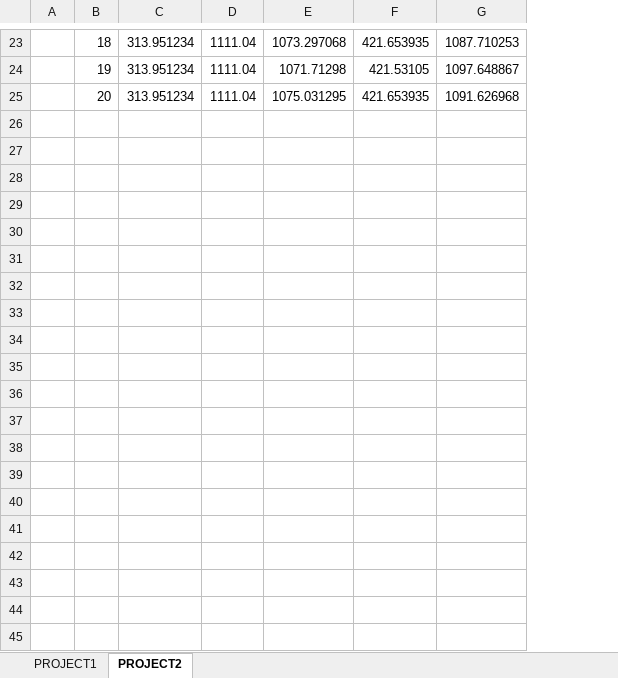
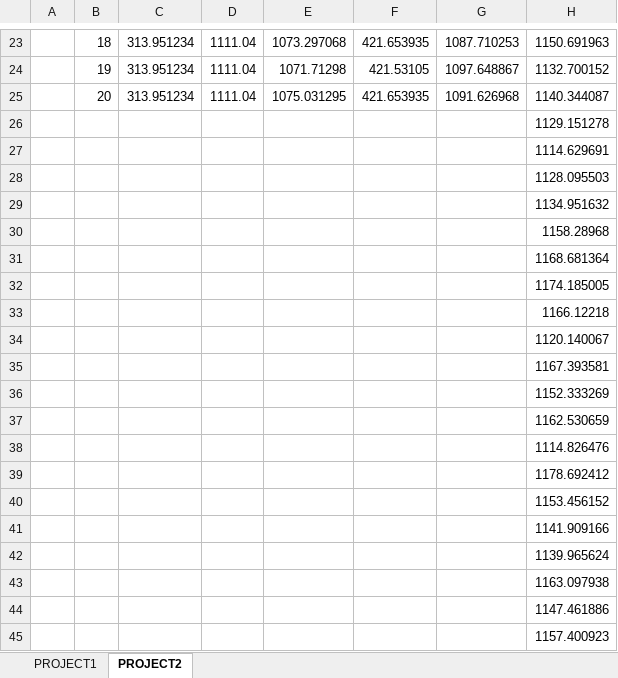
Before and after one commit to pjhjohn/aaa, an Excel workbook: report/GA2015 Data.xlsx, sheet PROJECT2, drawn as a sheet; only a part is shown, gaps mark what is left out; values as stored, in another font and other column widths than the file's, no borders; the diff covers the shown part only; the diff names each change by its address in the sheet, - before the commit and + after, or states it on an @@ line.

Commit message:
Data update

```diff
--- a/report/GA2015 Data.xlsx (sheet PROJECT2)
+++ b/report/GA2015 Data.xlsx (sheet PROJECT2)
+column H, rows 23-25: 1150.691963 | 1132.700152 | 1140.344087
+row 26:  |  |  |  |  |  |  | 1129.151278
+row 27:  |  |  |  |  |  |  | 1114.629691
+row 28:  |  |  |  |  |  |  | 1128.095503
+row 29:  |  |  |  |  |  |  | 1134.951632
+row 30:  |  |  |  |  |  |  | 1158.28968
+row 31:  |  |  |  |  |  |  | 1168.681364
+row 32:  |  |  |  |  |  |  | 1174.185005
+row 33:  |  |  |  |  |  |  | 1166.12218
+row 34:  |  |  |  |  |  |  | 1120.140067
+row 35:  |  |  |  |  |  |  | 1167.393581
+row 36:  |  |  |  |  |  |  | 1152.333269
+row 37:  |  |  |  |  |  |  | 1162.530659
+row 38:  |  |  |  |  |  |  | 1114.826476
+row 39:  |  |  |  |  |  |  | 1178.692412
+row 40:  |  |  |  |  |  |  | 1153.456152
+row 41:  |  |  |  |  |  |  | 1141.909166
+row 42:  |  |  |  |  |  |  | 1139.965624
+row 43:  |  |  |  |  |  |  | 1163.097938
+row 44:  |  |  |  |  |  |  | 1147.461886
+row 45:  |  |  |  |  |  |  | 1157.400923
```
Also changed, not shown: 60 added rows elsewhere in this sheet.
